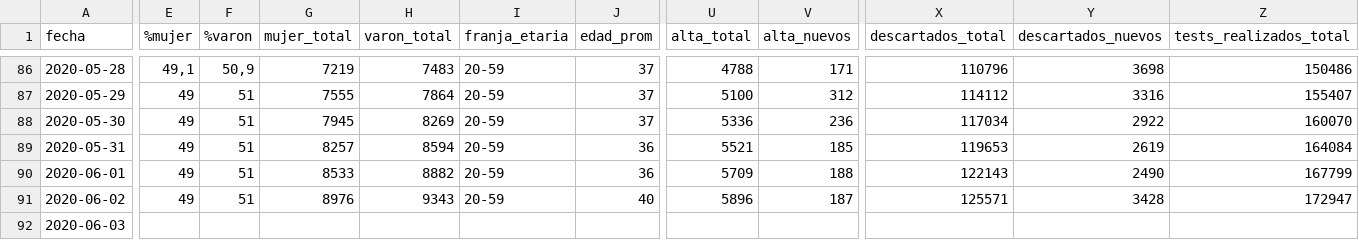
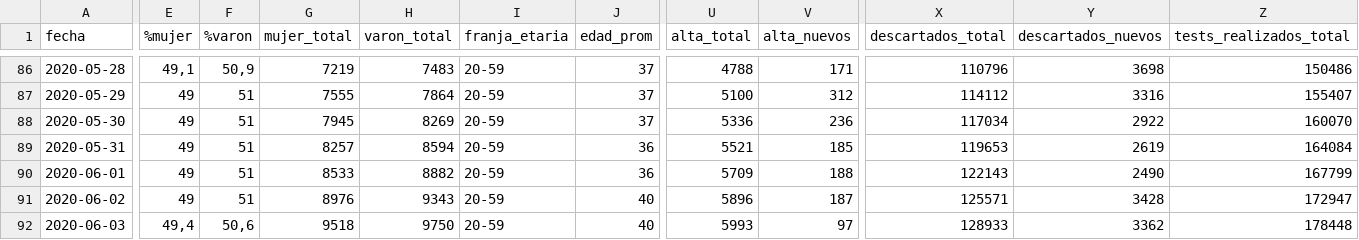
Before and after one commit to lucia15/Database-Covid19-Argentina, a CSV file: Argentina-covid19.csv, drawn as a sheet; only a part is shown, gaps mark what is left out; the diff covers the shown part only; the diff names each change by its address in the sheet, - before the commit and + after, or states it on an @@ line.

```diff
--- a/Argentina-covid19.csv
+++ b/Argentina-covid19.csv
-E92 (%mujer): (empty)
+E92 (%mujer): 49,4
-F92 (%varon): (empty)
+F92 (%varon): 50,6
-G92 (mujer_total): (empty)
+G92 (mujer_total): 9518
-H92 (varon_total): (empty)
+H92 (varon_total): 9750
-I92 (franja_etaria): (empty)
+I92 (franja_etaria): 20-59
-J92 (edad_prom): (empty)
+J92 (edad_prom): 40
-U92 (alta_total): (empty)
+U92 (alta_total): 5993
-V92 (alta_nuevos): (empty)
+V92 (alta_nuevos): 97
-X92 (descartados_total): (empty)
+X92 (descartados_total): 128933
-Y92 (descartados_nuevos): (empty)
+Y92 (descartados_nuevos): 3362
-Z92 (tests_realizados_total): (empty)
+Z92 (tests_realizados_total): 178448
```
Also changed, not shown: 2 edited cells elsewhere in this file, Argentina-covid19-fallecidos.csv.
